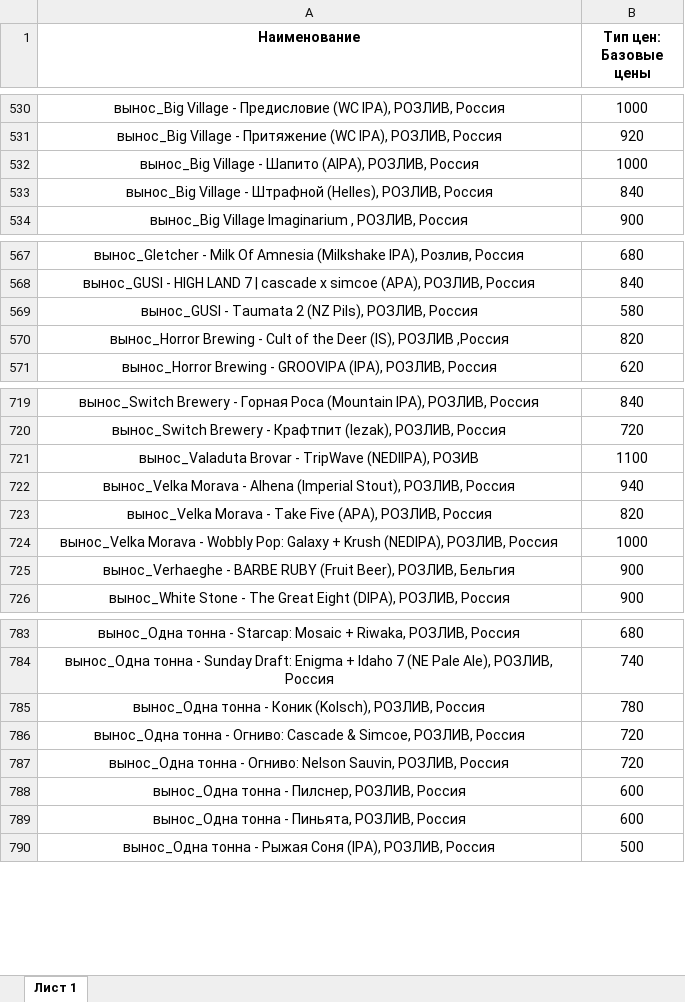
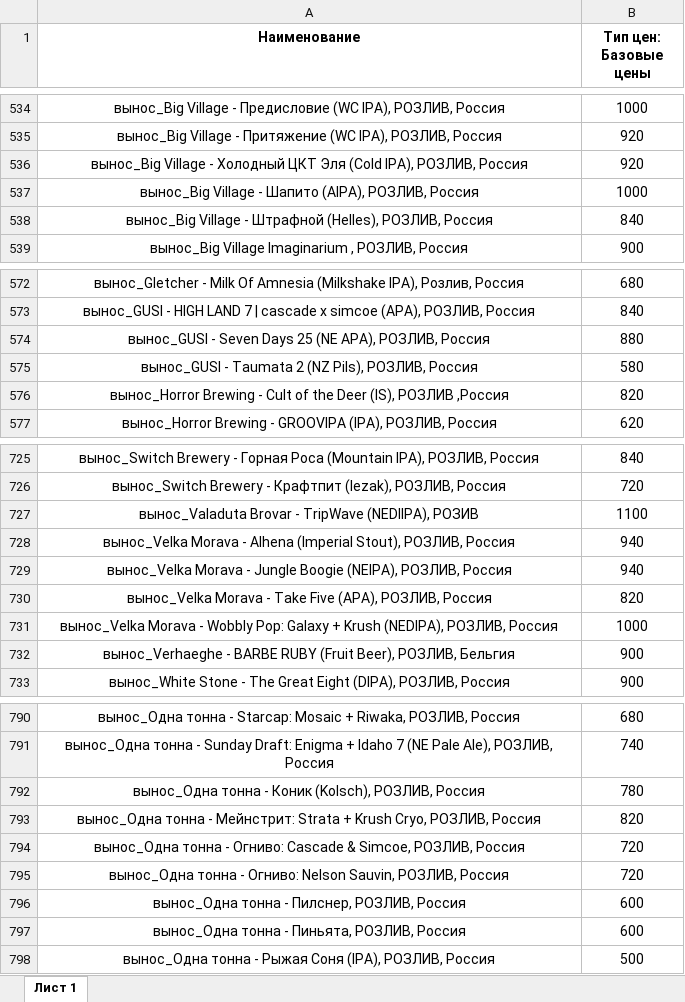
Before and after one commit to Saturnych/ohmybeer.ru, an Excel workbook: src/data/rozliv.xlsx, sheet Лист 1, drawn as a sheet; only a part is shown, gaps mark what is left out; values as stored, in another font and other column widths than the file's, no borders; the diff covers the shown part only; the diff names each change by its address in the sheet, - before the commit and + after, or states it on an @@ line.

```diff
--- a/src/data/rozliv.xlsx (sheet Лист 1)
+++ b/src/data/rozliv.xlsx (sheet Лист 1)
+row 536: вынос_Big Village - Холодный ЦКТ Эля (Cold IPA), РОЗЛИВ, Россия | 920
+row 574: вынос_GUSI - Seven Days 25 (NE APA), РОЗЛИВ, Россия | 880
+row 729: вынос_Velka Morava - Jungle Boogie (NEIPA), РОЗЛИВ, Россия | 940
+row 793: вынос_Одна тонна - Мейнстрит: Strata + Krush Cryo, РОЗЛИВ, Россия | 820
```
Also changed, not shown: 6 added rows elsewhere in this sheet, 8 other files.
